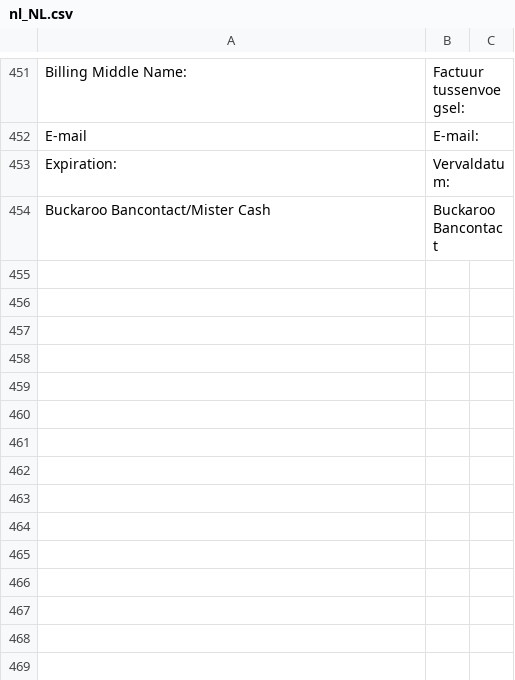
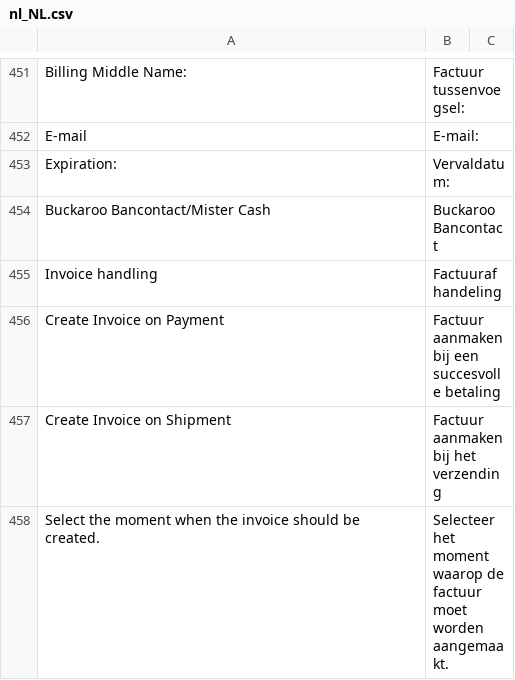
Before and after one commit to buckaroo-it/Magento2, a CSV file: i18n/nl_NL.csv, drawn as a sheet; only a part is shown, gaps mark what is left out; the diff names each change by its address in the sheet, - before the commit and + after, or states it on an @@ line.

Commit message:
BP-2865 - Create Invoice after shippment for all payment methods

```diff
--- a/i18n/nl_NL.csv
+++ b/i18n/nl_NL.csv
+row 455: Invoice handling | Factuurafhandeling
+row 456: Create Invoice on Payment | Factuur aanmaken bij een succesvolle betaling
+row 457: Create Invoice on Shipment | Factuur aanmaken bij het verzending
+row 458: Select the moment when the invoice should be created. | Selecteer het moment waarop de factuur moet worden aangemaakt.
```
Also changed, not shown: i18n/de_DE.csv, i18n/en_US.csv, 9 other files.
